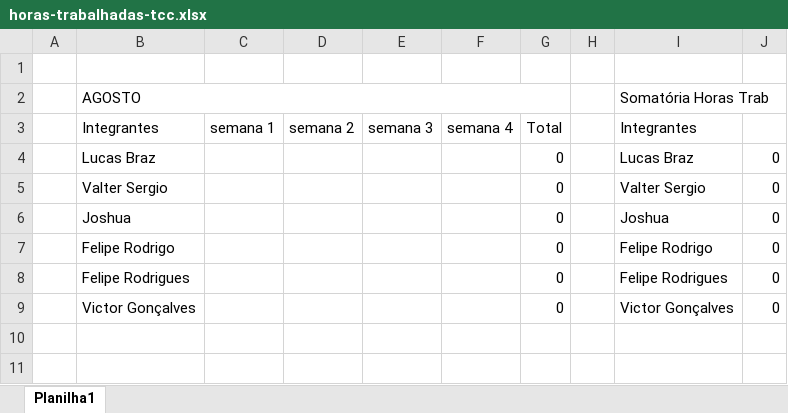
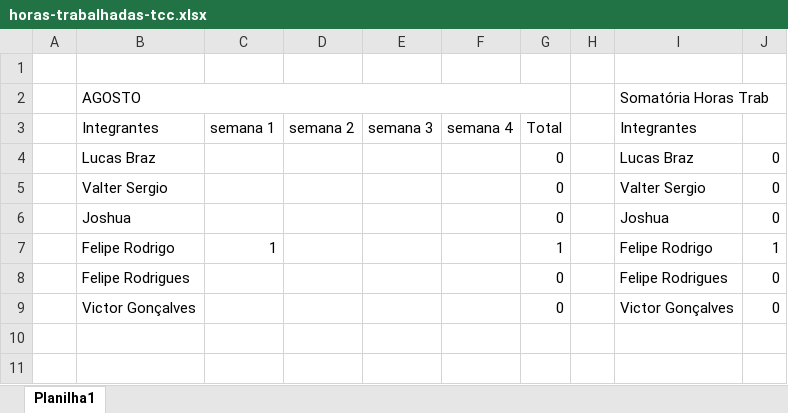
Before and after one commit to ValterRibeiro1994/tcc-etec, an Excel workbook: tcc-documentacao/Planejamento/planilhas/horas-trabalhadas-tcc.xlsx, sheet Planilha1, drawn as a sheet; only a part is shown; values as stored, in another font and other column widths than the file's, no cell formats; charts and pictures not drawn; removed rows and columns are numbered as before the commit, all else as after; the diff names each change by its address in the sheet, - before the commit and + after, or states it on an @@ line.

Commit message:
Só finalizando
Fiz pouco pois não sei como prosseguir pra ajudar por enquanto

```diff
--- a/tcc-documentacao/Planejamento/planilhas/horas-trabalhadas-tcc.xlsx (sheet Planilha1)
+++ b/tcc-documentacao/Planejamento/planilhas/horas-trabalhadas-tcc.xlsx (sheet Planilha1)
-row 7:  | Felipe Rodrigo |  |  |  |  | 0 |  | Felipe Rodrigo | 0
+row 7:  | Felipe Rodrigo | 1 |  |  |  | 1 |  | Felipe Rodrigo | 1
```
Also changed, not shown: cell formats, charts or pictures.
